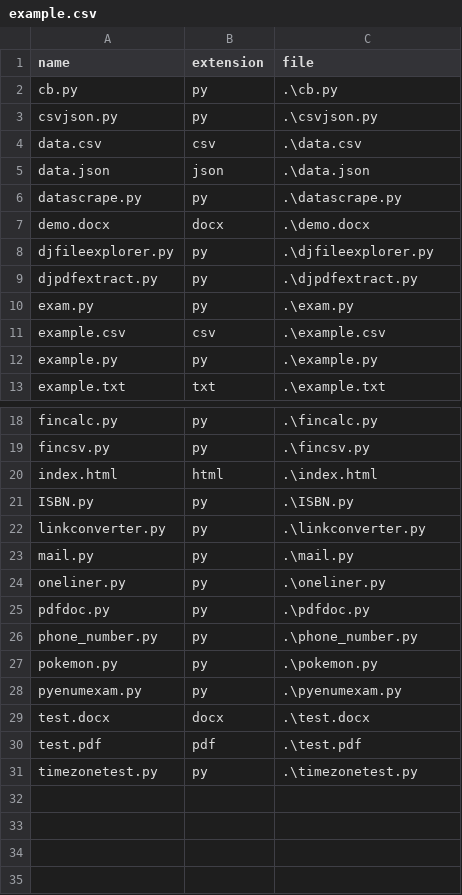
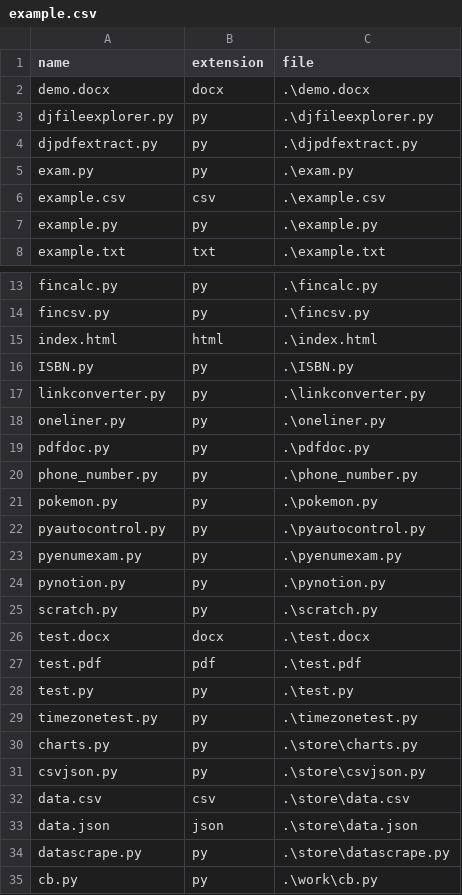
Before and after one commit to denisjackman/pyproject, a CSV file: scratch/store/example.csv (was scratch/example.csv), drawn as a sheet; only a part is shown, gaps mark what is left out; removed rows and columns are numbered as before the commit, all else as after; the diff names each change by its address in the sheet, - before the commit and + after, or states it on an @@ line.

```diff
--- a/scratch/example.csv
+++ b/scratch/store/example.csv
-row 2: cb.py | py | .\cb.py
-row 3: csvjson.py | py | .\csvjson.py
-row 4: data.csv | csv | .\data.csv
-row 5: data.json | json | .\data.json
-row 6: datascrape.py | py | .\datascrape.py
-row 23: mail.py | py | .\mail.py
+row 22: pyautocontrol.py | py | .\pyautocontrol.py
+row 24: pynotion.py | py | .\pynotion.py
+row 25: scratch.py | py | .\scratch.py
+row 28: test.py | py | .\test.py
+row 30: charts.py | py | .\store\charts.py
+row 31: csvjson.py | py | .\store\csvjson.py
+row 32: data.csv | csv | .\store\data.csv
+row 33: data.json | json | .\store\data.json
+row 34: datascrape.py | py | .\store\datascrape.py
+row 35: cb.py | py | .\work\cb.py
```
Also changed, not shown: 39 other files.
